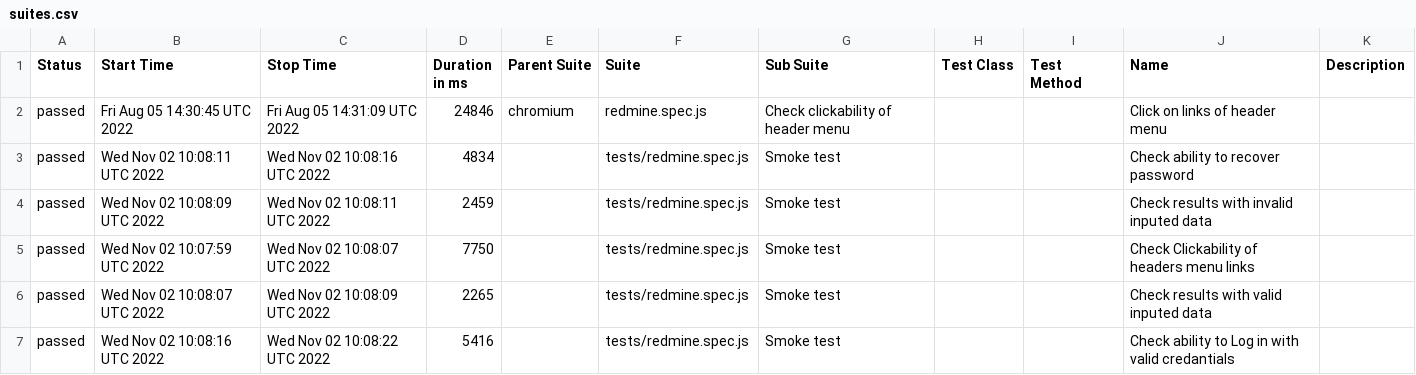
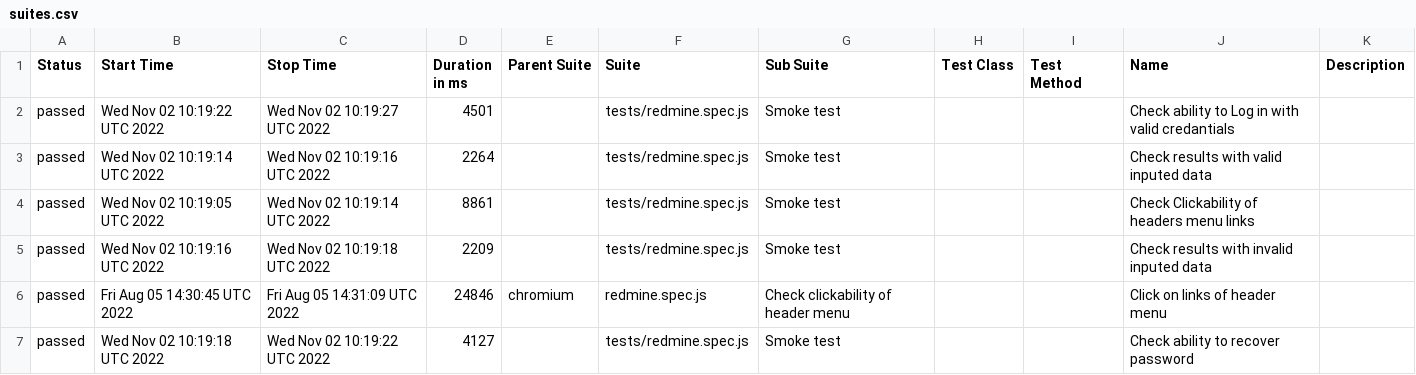
Before and after one commit to ValeriiMandryka/Playwrite, a CSV file: data/suites.csv, drawn as a sheet.

Commit message:
Deploying to gh-pages from @ ValeriiMandryka/Redmine-project-on-Playwrite@7baacb043ecf19e220f875b575e8a270e0a62d38 🚀

```diff
--- a/data/suites.csv
+++ b/data/suites.csv
@@ -1,7 +1,7 @@
 "Status","Start Time","Stop Time","Duration in ms","Parent Suite","Suite","Sub Suite","Test Class","Test Method","Name","Description"
+"passed","Wed Nov 02 10:19:22 UTC 2022","Wed Nov 02 10:19:27 UTC 2022","4501","","tests/redmine.spec.js","Smoke test","","","Check ability to Log in with valid credantials",""
+"passed","Wed Nov 02 10:19:14 UTC 2022","Wed Nov 02 10:19:16 UTC 2022","2264","","tests/redmine.spec.js","Smoke test","","","Check results with valid inputed data",""
+"passed","Wed Nov 02 10:19:05 UTC 2022","Wed Nov 02 10:19:14 UTC 2022","8861","","tests/redmine.spec.js","Smoke test","","","Check Clickability  of headers menu links",""
+"passed","Wed Nov 02 10:19:16 UTC 2022","Wed Nov 02 10:19:18 UTC 2022","2209","","tests/redmine.spec.js","Smoke test","","","Check results with invalid inputed data",""
 "passed","Fri Aug 05 14:30:45 UTC 2022","Fri Aug 05 14:31:09 UTC 2022","24846","chromium","redmine.spec.js","Check clickability of header menu","","","Click  on links of header menu",""
-"passed","Wed Nov 02 10:08:11 UTC 2022","Wed Nov 02 10:08:16 UTC 2022","4834","","tests/redmine.spec.js","Smoke test","","","Check ability  to recover password",""
-"passed","Wed Nov 02 10:08:09 UTC 2022","Wed Nov 02 10:08:11 UTC 2022","2459","","tests/redmine.spec.js","Smoke test","","","Check results with invalid inputed data",""
-"passed","Wed Nov 02 10:07:59 UTC 2022","Wed Nov 02 10:08:07 UTC 2022","7750","","tests/redmine.spec.js","Smoke test","","","Check Clickability  of headers menu links",""
-"passed","Wed Nov 02 10:08:07 UTC 2022","Wed Nov 02 10:08:09 UTC 2022","2265","","tests/redmine.spec.js","Smoke test","","","Check results with valid inputed data",""
-"passed","Wed Nov 02 10:08:16 UTC 2022","Wed Nov 02 10:08:22 UTC 2022","5416","","tests/redmine.spec.js","Smoke test","","","Check ability to Log in with valid credantials",""
+"passed","Wed Nov 02 10:19:18 UTC 2022","Wed Nov 02 10:19:22 UTC 2022","4127","","tests/redmine.spec.js","Smoke test","","","Check ability  to recover password",""
```
Also changed, not shown: 25 other files.
